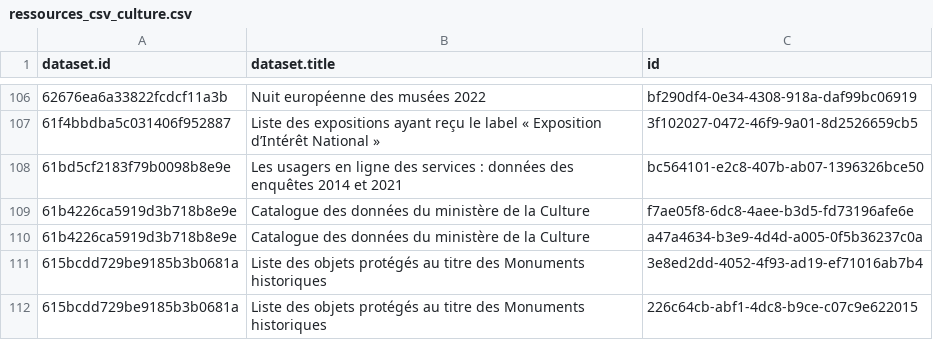
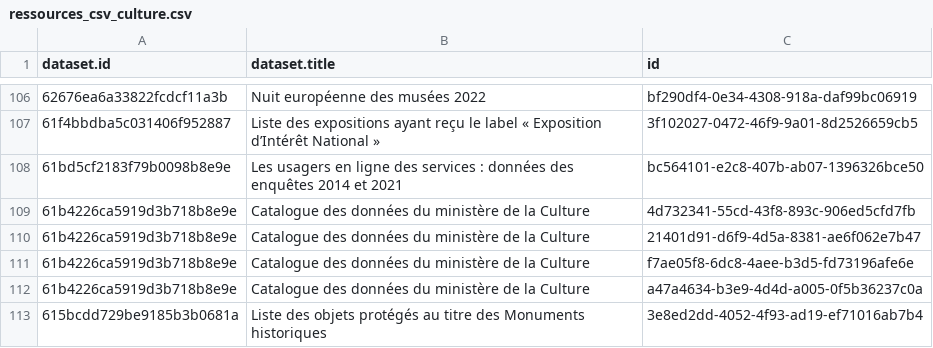
Before and after one commit to Tipicomm/DPNC, a CSV file: data/ressources_csv_culture.csv, drawn as a sheet; only a part is shown, gaps mark what is left out; the shorter side is filled out with more unchanged rows.

Commit message:
📄 Mise à jour automatique du fichier CSV dans /data [skip ci]

```diff
--- a/data/ressources_csv_culture.csv
+++ b/data/ressources_csv_culture.csv
@@ -108,2 +108,4 @@ dataset.id,dataset.title,id
 61bd5cf2183f79b0098b8e9e,Les usagers en ligne des services : données des enquêtes 2014 et 2021,bc564101-e2c8-407b-ab07-1396326bce50
+61b4226ca5919d3b718b8e9e,Catalogue des données du ministère de la Culture,4d732341-55cd-43f8-893c-906ed5cfd7fb
+61b4226ca5919d3b718b8e9e,Catalogue des données du ministère de la Culture,21401d91-d6f9-4d5a-8381-ae6f062e7b47
 61b4226ca5919d3b718b8e9e,Catalogue des données du ministère de la Culture,f7ae05f8-6dc8-4aee-b3d5-fd73196afe6e
```
